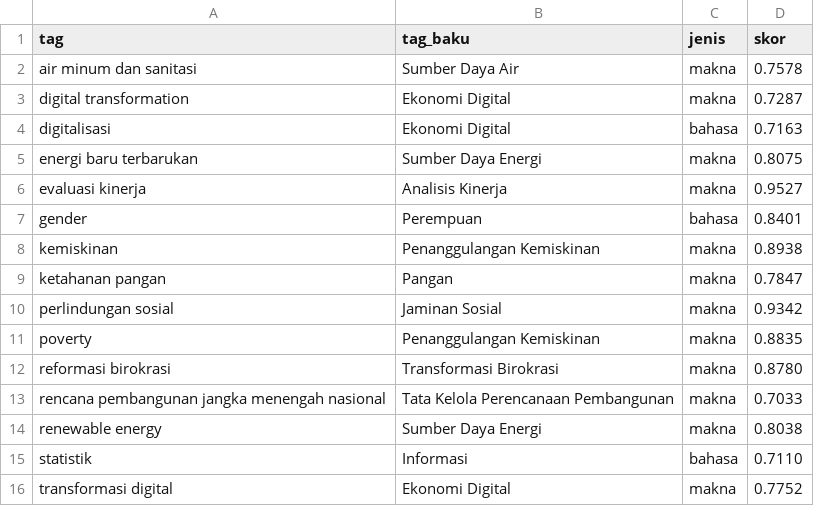
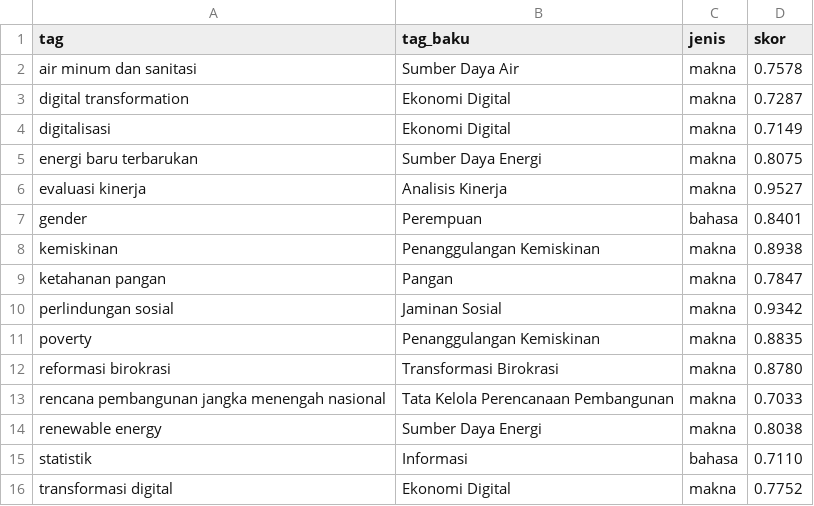
Before and after one commit to dutawicaksono-prjct/monitoringdashboard, a CSV file: data/pemetaan_tag.csv, drawn as a sheet.

```diff
--- a/data/pemetaan_tag.csv
+++ b/data/pemetaan_tag.csv
@@ -3,3 +3,3 @@ air minum dan sanitasi,Sumber Daya Air,makna,0.7578
 digital transformation,Ekonomi Digital,makna,0.7287
-digitalisasi,Ekonomi Digital,bahasa,0.7163
+digitalisasi,Ekonomi Digital,makna,0.7149
 energi baru terbarukan,Sumber Daya Energi,makna,0.8075
```
Also changed, not shown: 2 other files.
